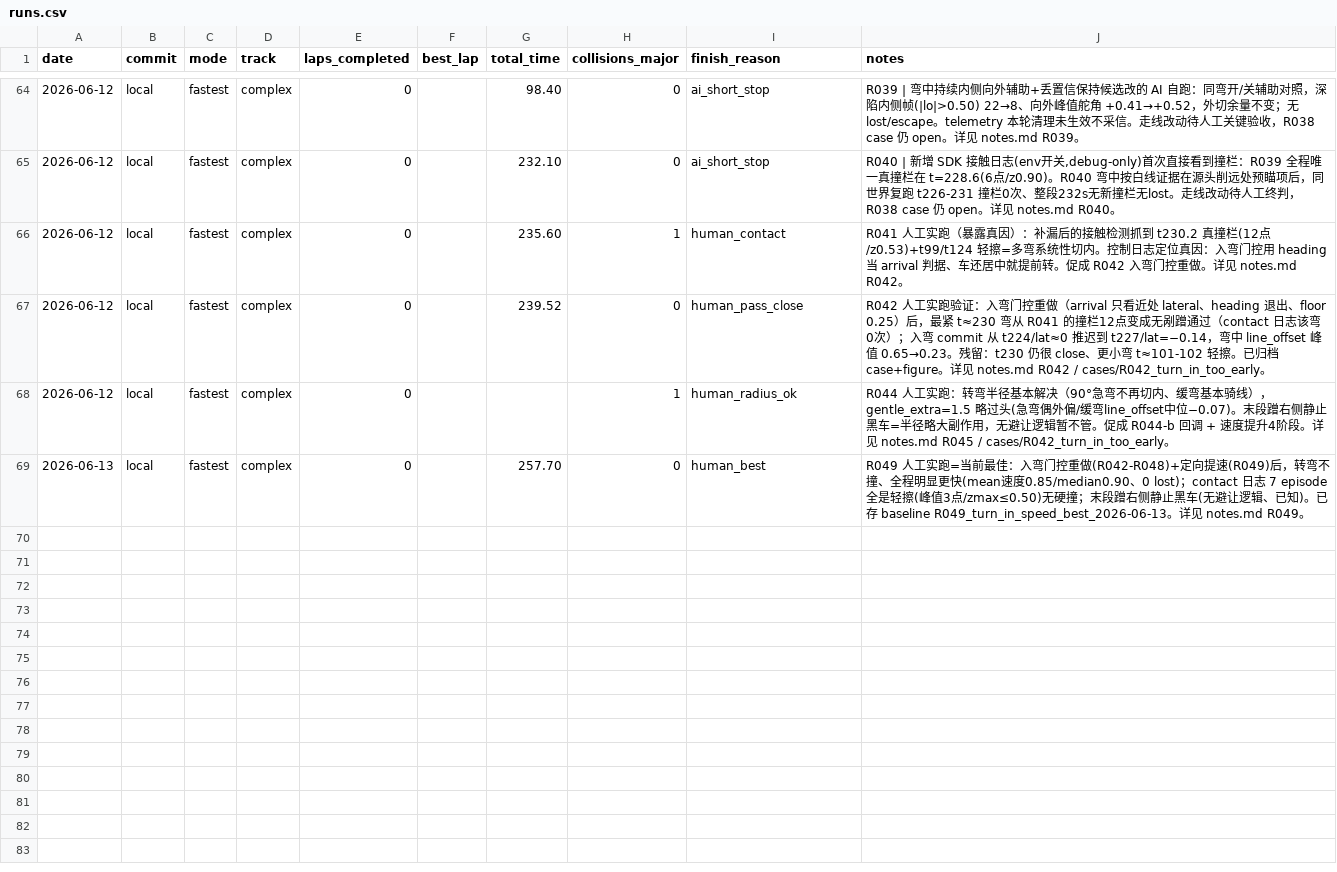
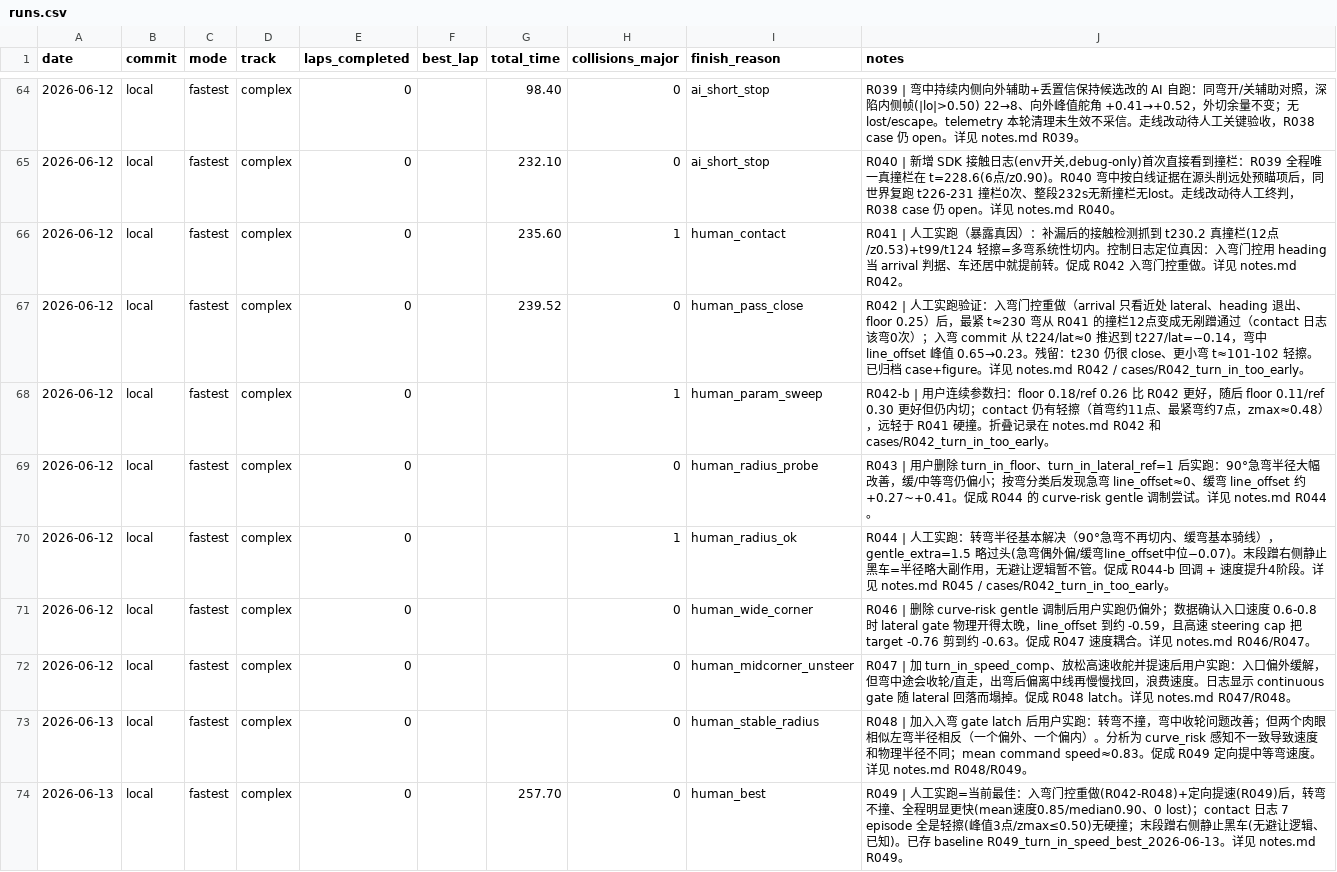
Before and after one commit to d2a1y6/airacer-controller, a CSV file: experiments/runs.csv, drawn as a sheet; only a part is shown, gaps mark what is left out.

```diff
--- a/experiments/runs.csv
+++ b/experiments/runs.csv
@@ -65,5 +65,10 @@
 2026-06-12,local,fastest,complex,0,,232.10,0,ai_short_stop,"R040 | 新增 SDK 接触日志(env开关,debug-only)首次直接看到撞栏：R039 全程唯一真撞栏在 t=228.6(6点/z0.90)。R040 弯中按白线证据在源头削远处预瞄项后，同世界复跑 t226-231 撞栏0次、整段232s无新撞栏无lost。走线改动待人工终判，R038 case 仍 open。详见 notes.md R040。"
-2026-06-12,local,fastest,complex,0,,235.60,1,human_contact,"R041 人工实跑（暴露真因）：补漏后的接触检测抓到 t230.2 真撞栏(12点/z0.53)+t99/t124 轻擦=多弯系统性切内。控制日志定位真因：入弯门控用 heading 当 arrival 判据、车还居中就提前转。促成 R042 入弯门控重做。详见 notes.md R042。"
-2026-06-12,local,fastest,complex,0,,239.52,0,human_pass_close,"R042 人工实跑验证：入弯门控重做（arrival 只看近处 lateral、heading 退出、floor 0.25）后，最紧 t≈230 弯从 R041 的撞栏12点变成无剐蹭通过（contact 日志该弯0次）；入弯 commit 从 t224/lat≈0 推迟到 t227/lat=−0.14，弯中 line_offset 峰值 0.65→0.23。残留：t230 仍很 close、更小弯 t≈101-102 轻擦。已归档 case+figure。详见 notes.md R042 / cases/R042_turn_in_too_early。"
-2026-06-12,local,fastest,complex,0,,,1,human_radius_ok,"R044 人工实跑：转弯半径基本解决（90°急弯不再切内、缓弯基本骑线），gentle_extra=1.5 略过头(急弯偶外偏/缓弯line_offset中位−0.07)。末段蹭右侧静止黑车=半径略大副作用，无避让逻辑暂不管。促成 R044-b 回调 + 速度提升4阶段。详见 notes.md R045 / cases/R042_turn_in_too_early。"
-2026-06-13,local,fastest,complex,0,,257.70,0,human_best,"R049 人工实跑=当前最佳：入弯门控重做(R042-R048)+定向提速(R049)后，转弯不撞、全程明显更快(mean速度0.85/median0.90、0 lost)；contact 日志 7 episode 全是轻擦(峰值3点/zmax≤0.50)无硬撞；末段蹭右侧静止黑车(无避让逻辑、已知)。已存 baseline R049_turn_in_speed_best_2026-06-13。详见 notes.md R049。"
+2026-06-12,local,fastest,complex,0,,235.60,1,human_contact,"R041 | 人工实跑（暴露真因）：补漏后的接触检测抓到 t230.2 真撞栏(12点/z0.53)+t99/t124 轻擦=多弯系统性切内。控制日志定位真因：入弯门控用 heading 当 arrival 判据、车还居中就提前转。促成 R042 入弯门控重做。详见 notes.md R042。"
+2026-06-12,local,fastest,complex,0,,239.52,0,human_pass_close,"R042 | 人工实跑验证：入弯门控重做（arrival 只看近处 lateral、heading 退出、floor 0.25）后，最紧 t≈230 弯从 R041 的撞栏12点变成无剐蹭通过（contact 日志该弯0次）；入弯 commit 从 t224/lat≈0 推迟到 t227/lat=−0.14，弯中 line_offset 峰值 0.65→0.23。残留：t230 仍很 close、更小弯 t≈101-102 轻擦。已归档 case+figure。详见 notes.md R042 / cases/R042_turn_in_too_early。"
+2026-06-12,local,fastest,complex,0,,,1,human_param_sweep,"R042-b | 用户连续参数扫：floor 0.18/ref 0.26 比 R042 更好，随后 floor 0.11/ref 0.30 更好但仍内切；contact 仍有轻擦（首弯约11点、最紧弯约7点，zmax≈0.48），远轻于 R041 硬撞。折叠记录在 notes.md R042 和 cases/R042_turn_in_too_early。"
+2026-06-12,local,fastest,complex,0,,,0,human_radius_probe,"R043 | 用户删除 turn_in_floor、turn_in_lateral_ref=1 后实跑：90°急弯半径大幅改善，缓/中等弯仍偏小；按弯分类后发现急弯 line_offset≈0、缓弯 line_offset 约 +0.27~+0.41。促成 R044 的 curve-risk gentle 调制尝试。详见 notes.md R044。"
+2026-06-12,local,fastest,complex,0,,,1,human_radius_ok,"R044 | 人工实跑：转弯半径基本解决（90°急弯不再切内、缓弯基本骑线），gentle_extra=1.5 略过头(急弯偶外偏/缓弯line_offset中位−0.07)。末段蹭右侧静止黑车=半径略大副作用，无避让逻辑暂不管。促成 R044-b 回调 + 速度提升4阶段。详见 notes.md R045 / cases/R042_turn_in_too_early。"
+2026-06-12,local,fastest,complex,0,,,0,human_wide_corner,"R046 | 删除 curve-risk gentle 调制后用户实跑仍偏外；数据确认入口速度 0.6-0.8 时 lateral gate 物理开得太晚，line_offset 到约 -0.59，且高速 steering cap 把 target -0.76 剪到约 -0.63。促成 R047 速度耦合。详见 notes.md R046/R047。"
+2026-06-12,local,fastest,complex,0,,,0,human_midcorner_unsteer,"R047 | 加 turn_in_speed_comp、放松高速收舵并提速后用户实跑：入口偏外缓解，但弯中途会收轮/直走，出弯后偏离中线再慢慢找回，浪费速度。日志显示 continuous gate 随 lateral 回落而塌掉。促成 R048 latch。详见 notes.md R047/R048。"
+2026-06-13,local,fastest,complex,0,,,0,human_stable_radius,"R048 | 加入入弯 gate latch 后用户实跑：转弯不撞，弯中收轮问题改善；但两个肉眼相似左弯半径相反（一个偏外、一个偏内）。分析为 curve_risk 感知不一致导致速度和物理半径不同；mean command speed≈0.83。促成 R049 定向提中等弯速度。详见 notes.md R048/R049。"
+2026-06-13,local,fastest,complex,0,,257.70,0,human_best,"R049 | 人工实跑=当前最佳：入弯门控重做(R042-R048)+定向提速(R049)后，转弯不撞、全程明显更快(mean速度0.85/median0.90、0 lost)；contact 日志 7 episode 全是轻擦(峰值3点/zmax≤0.50)无硬撞；末段蹭右侧静止黑车(无避让逻辑、已知)。已存 baseline R049_turn_in_speed_best_2026-06-13。详见 notes.md R049。"
```
Also changed, not shown: 52 other files.
